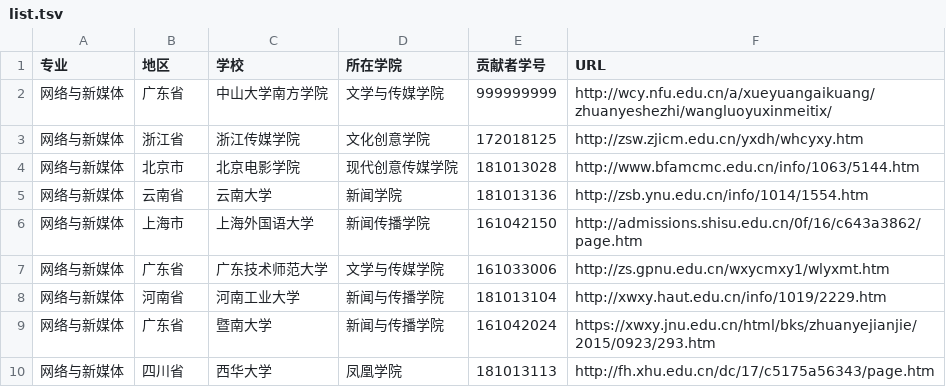
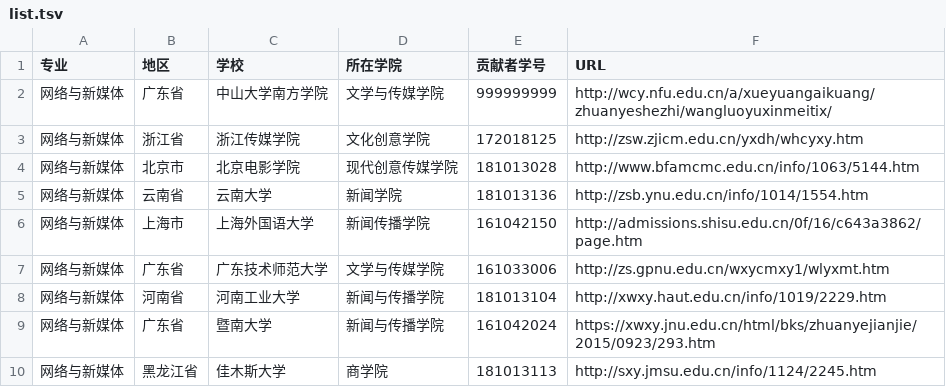
Before and after one commit to ViolaW/China_newmedia_undergrad, a TSV file: list.tsv, drawn as a sheet.

Commit message:
因提交学校重复，请求添加佳木斯大学，望采纳，谢谢！

```diff
--- a/list.tsv
+++ b/list.tsv
@@ -9,2 +9,2 @@
 网络与新媒体	广东省	暨南大学	新闻与传播学院	161042024	https://xwxy.jnu.edu.cn/html/bks/zhuanyejianjie/2015/0923/293.htm
-网络与新媒体	四川省	西华大学	凤凰学院	181013113	http://fh.xhu.edu.cn/dc/17/c5175a56343/page.htm
+网络与新媒体	黑龙江省	佳木斯大学	商学院	181013113	http://sxy.jmsu.edu.cn/info/1124/2245.htm
```
